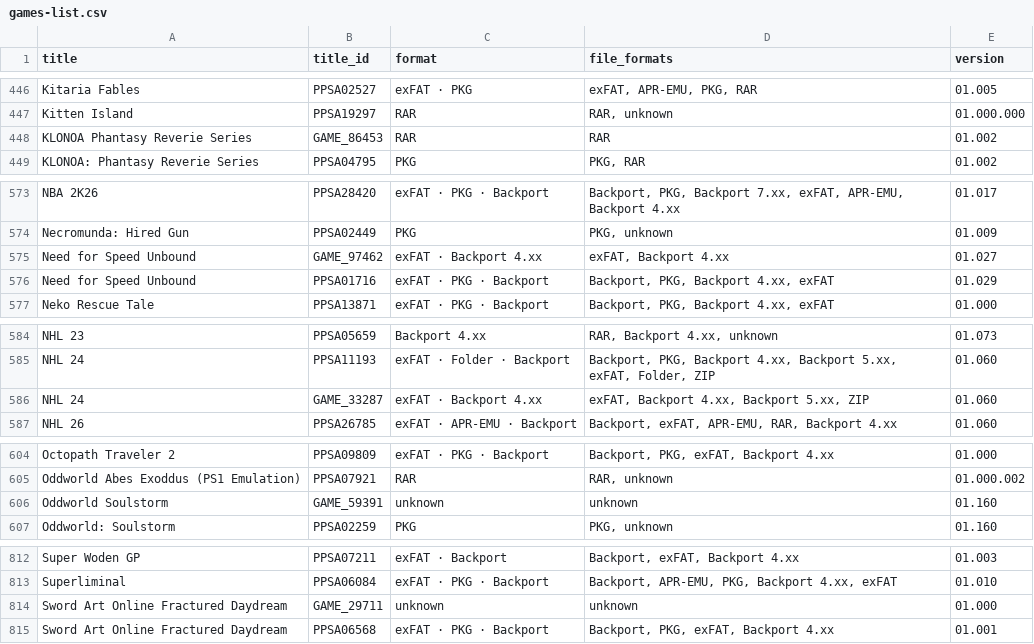
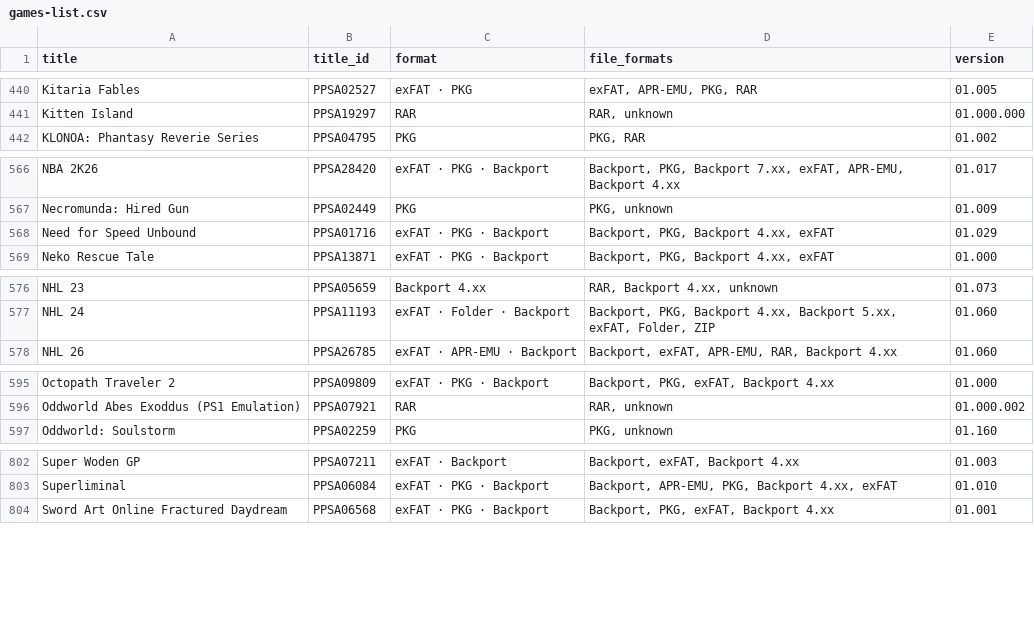
Before and after one commit to Jamzi94/catalog-V2, a CSV file: games-list.csv, drawn as a sheet; only a part is shown, gaps mark what is left out; the diff covers the shown part only.

```diff
--- a/games-list.csv
+++ b/games-list.csv
@@ -447,3 +441,2 @@ Kitaria Fables,PPSA02527,exFAT · PKG,"exFAT, APR-EMU, PKG, RAR",01.005
 Kitten Island,PPSA19297,RAR,"RAR, unknown",01.000.000
-KLONOA Phantasy Reverie Series,GAME_86453,RAR,RAR,01.002
 KLONOA: Phantasy Reverie Series,PPSA04795,PKG,"PKG, RAR",01.002
@@ -574,3 +567,2 @@ NBA 2K26,PPSA28420,exFAT · PKG · Backport,"Backport, PKG, Backport 7.xx, exFAT
 Necromunda: Hired Gun,PPSA02449,PKG,"PKG, unknown",01.009
-Need for Speed Unbound,GAME_97462,exFAT · Backport 4.xx,"exFAT, Backport 4.xx",01.027
 Need for Speed Unbound,PPSA01716,exFAT · PKG · Backport,"Backport, PKG, Backport 4.xx, exFAT",01.029
@@ -585,3 +577,2 @@ NHL 23,PPSA05659,Backport 4.xx,"RAR, Backport 4.xx, unknown",01.073
 NHL 24,PPSA11193,exFAT · Folder · Backport,"Backport, PKG, Backport 4.xx, Backport 5.xx, exFAT, Folder, ZIP",01.060
-NHL 24,GAME_33287,exFAT · Backport 4.xx,"exFAT, Backport 4.xx, Backport 5.xx, ZIP",01.060
 NHL 26,PPSA26785,exFAT · APR-EMU · Backport,"Backport, exFAT, APR-EMU, RAR, Backport 4.xx",01.060
@@ -605,3 +596,2 @@ Octopath Traveler 2,PPSA09809,exFAT · PKG · Backport,"Backport, PKG, exFAT, Ba
 Oddworld Abes Exoddus (PS1 Emulation),PPSA07921,RAR,"RAR, unknown",01.000.002
-Oddworld Soulstorm,GAME_59391,unknown,unknown,01.160
 Oddworld: Soulstorm,PPSA02259,PKG,"PKG, unknown",01.160
@@ -813,3 +803,2 @@ Super Woden GP,PPSA07211,exFAT · Backport,"Backport, exFAT, Backport 4.xx",01.0
 Superliminal,PPSA06084,exFAT · PKG · Backport,"Backport, APR-EMU, PKG, Backport 4.xx, exFAT",01.010
-Sword Art Online Fractured Daydream,GAME_29711,unknown,unknown,01.000
 Sword Art Online Fractured Daydream,PPSA06568,exFAT · PKG · Backport,"Backport, PKG, exFAT, Backport 4.xx",01.001
```
Also changed, not shown: 7 removed rows elsewhere in this file, 2 other files.
